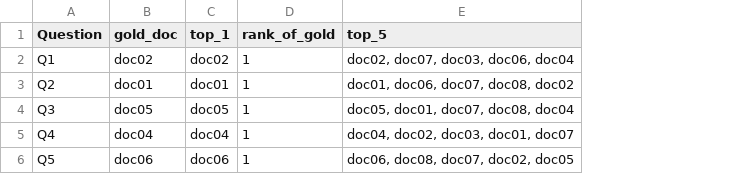
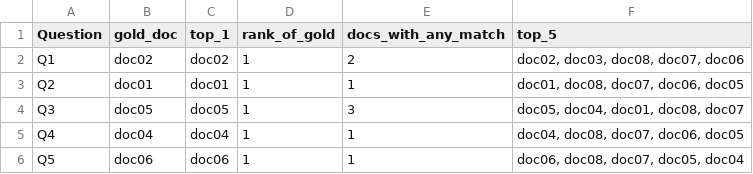
Before and after one commit to SurutheJ/2_Unleased, a CSV file: llm-test/a7-rag/retrieval_check.csv, drawn as a sheet; addresses are those after the commit; the diff names each change by its address in the sheet, - before the commit and + after, or states it on an @@ line.

```diff
--- a/llm-test/a7-rag/retrieval_check.csv
+++ b/llm-test/a7-rag/retrieval_check.csv
+column E (docs_with_any_match), rows 2-6: 2 | 1 | 3 | 1 | 1
-F2 (top_5): doc02, doc07, doc03, doc06, doc04
+F2 (top_5): doc02, doc03, doc08, doc07, doc06
-F3 (top_5): doc01, doc06, doc07, doc08, doc02
+F3 (top_5): doc01, doc08, doc07, doc06, doc05
-F4 (top_5): doc05, doc01, doc07, doc08, doc04
+F4 (top_5): doc05, doc04, doc01, doc08, doc07
-F5 (top_5): doc04, doc02, doc03, doc01, doc07
+F5 (top_5): doc04, doc08, doc07, doc06, doc05
-F6 (top_5): doc06, doc08, doc07, doc02, doc05
+F6 (top_5): doc06, doc08, doc07, doc05, doc04
```
Also changed, not shown: llm-test/a7-rag/rag_results.csv, llm-test/a7-rag/rag_results_docs_last_layout.csv, 1 other file.
